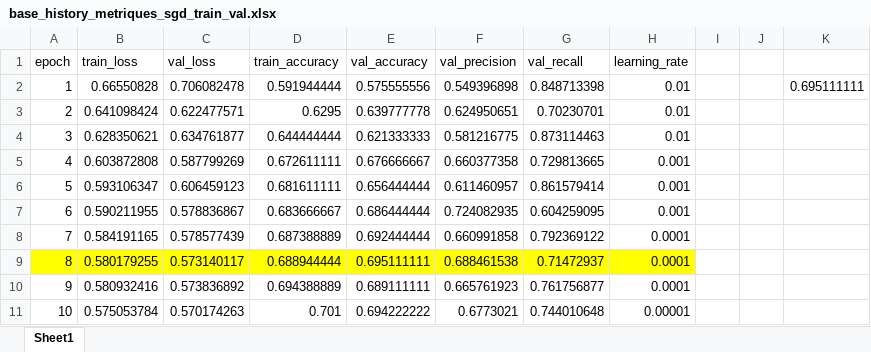
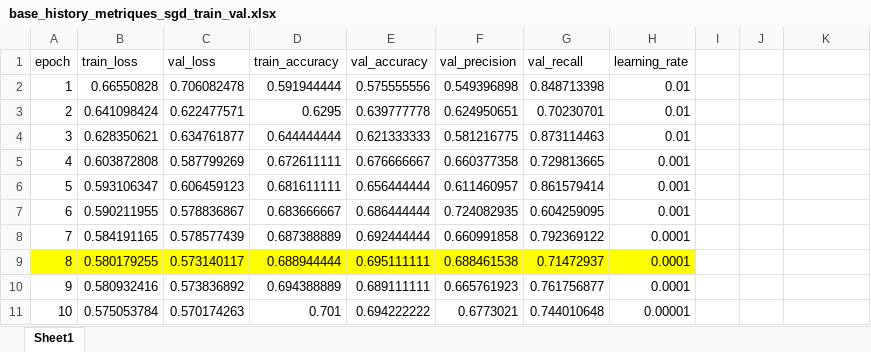
Before and after one commit to sekougit/cnn-catsdogs-DrameSekou, an Excel workbook: base_history_metriques_sgd_train_val.xlsx, sheet Sheet1, drawn as a sheet; values as stored, in another font and other column widths than the file's, no borders; the diff names each change by its address in the sheet, - before the commit and + after, or states it on an @@ line.

```diff
--- a/base_history_metriques_sgd_train_val.xlsx (sheet Sheet1)
+++ b/base_history_metriques_sgd_train_val.xlsx (sheet Sheet1)
-K2: 0.695111111
+K2: (empty)
```
Also changed, not shown: base_history_metriques_adam_train_val.xlsx, base_history_metriques_tl_adam_train_val.xlsx, 3 other files.
